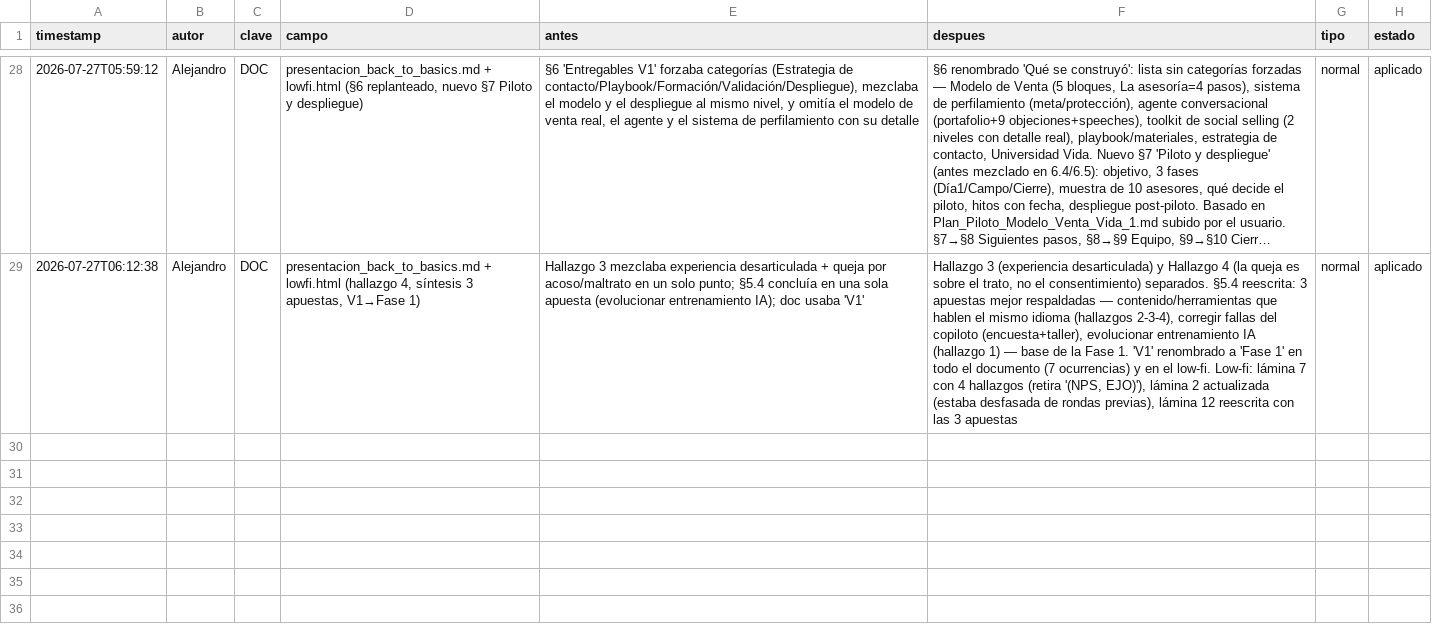
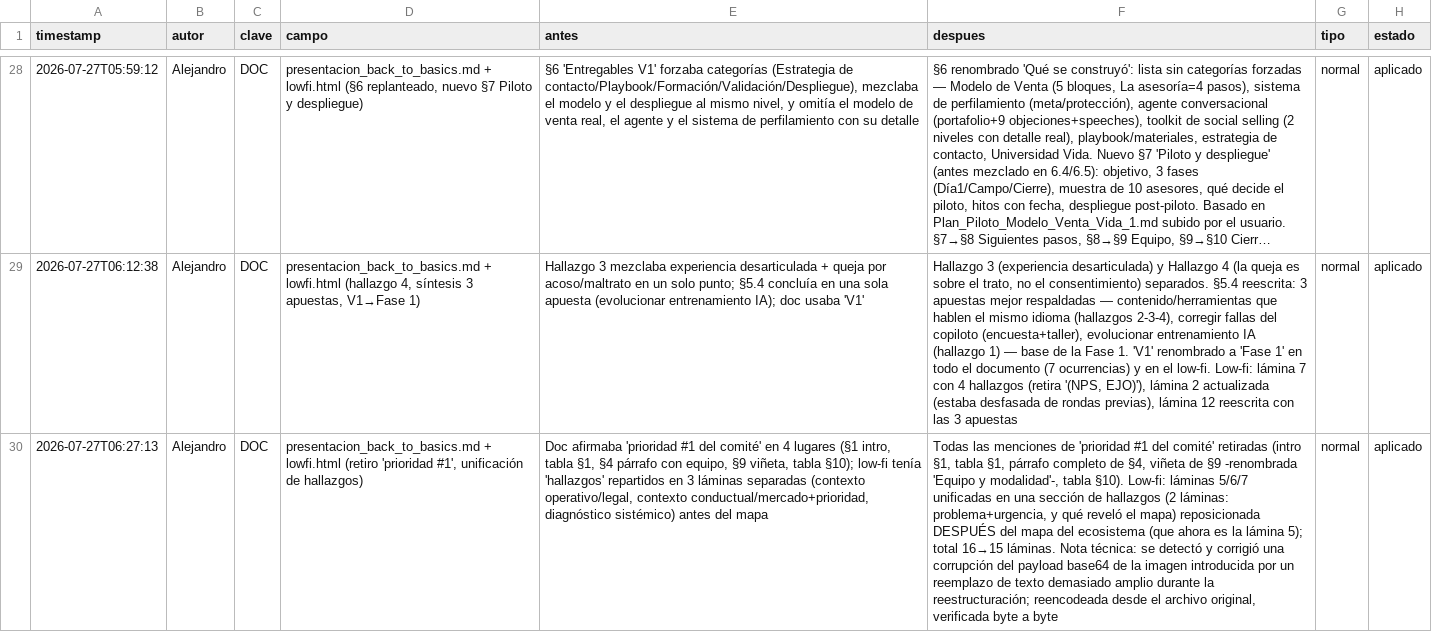
Before and after one commit to Rumipyramid/Machine_Learning, a CSV file: reportes/historial/CAMBIOS.csv, drawn as a sheet; only a part is shown, gaps mark what is left out; long unchanged cells end in …; the diff names each change by its address in the sheet, - before the commit and + after, or states it on an @@ line.

```diff
--- a/reportes/historial/CAMBIOS.csv
+++ b/reportes/historial/CAMBIOS.csv
+row 30: 2026-07-27T06:27:13 | Alejandro | DOC | presentacion_back_to_basics.md + lowfi.html (retiro 'prioridad #1', unificación de hallazgos) | Doc afirmaba 'prioridad #1 del comité' en 4 lugares (§1 intro, tabla §1, §4 párrafo con equipo, §9 viñeta, tabla §10); low-fi tenía 'hallazgos' repartidos en 3 láminas separadas (contexto operativo/legal, contexto conductual/mercado+prioridad, diagnóstico sistémico) antes del mapa | Todas las menciones de 'prioridad #1 del comité' retiradas (intro §1, tabla §1, párrafo completo de §4, viñeta de §9 -renombrada 'Equipo y modalidad'-, tabla §10). Low-fi: láminas 5/6/7 unificadas en una sección de hallazgos (2 láminas: problema+urgencia, y qué reveló el mapa) reposicionada DESPUÉS del mapa del ecosistema (que ahora es la lámina 5); total 16→15 láminas. Nota técnica: se detectó y corrigió una corrupción del payload base64 de la imagen introducida por un reemplazo de texto demasiado amplio durante la reestructuración; reencodeada desde el archivo original, verificada byte a byte | normal | aplicado
```
Also changed, not shown: 3 other files.
